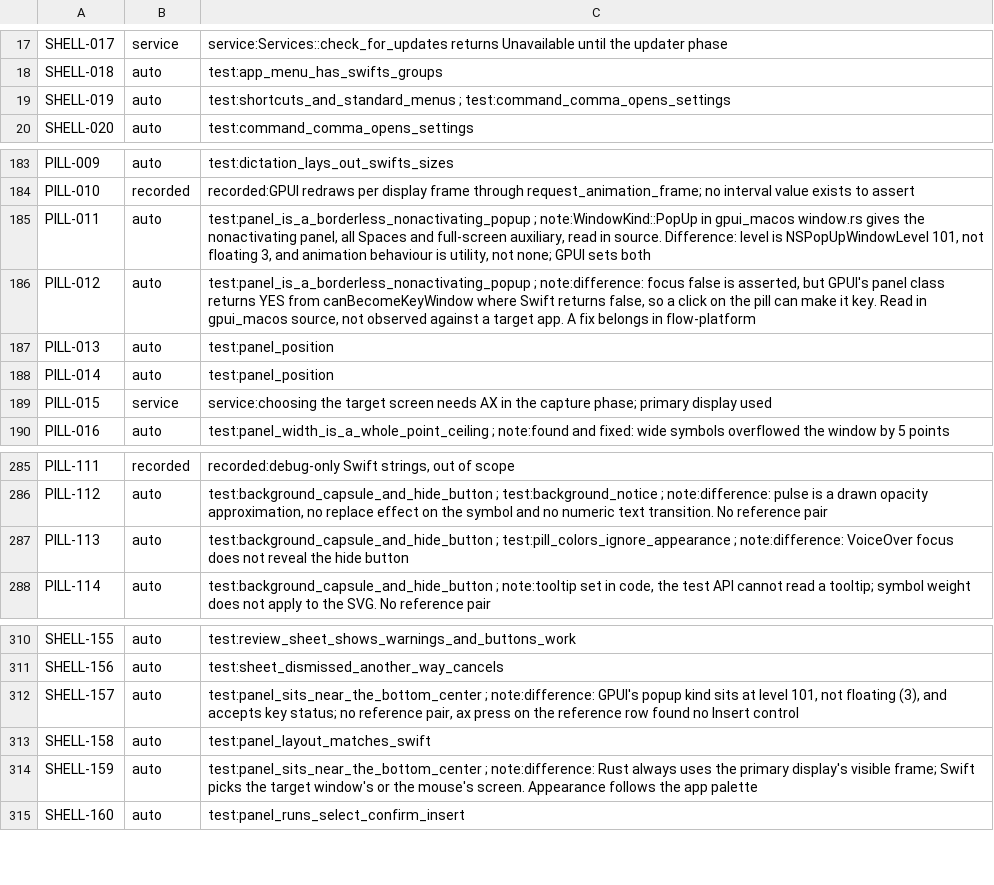
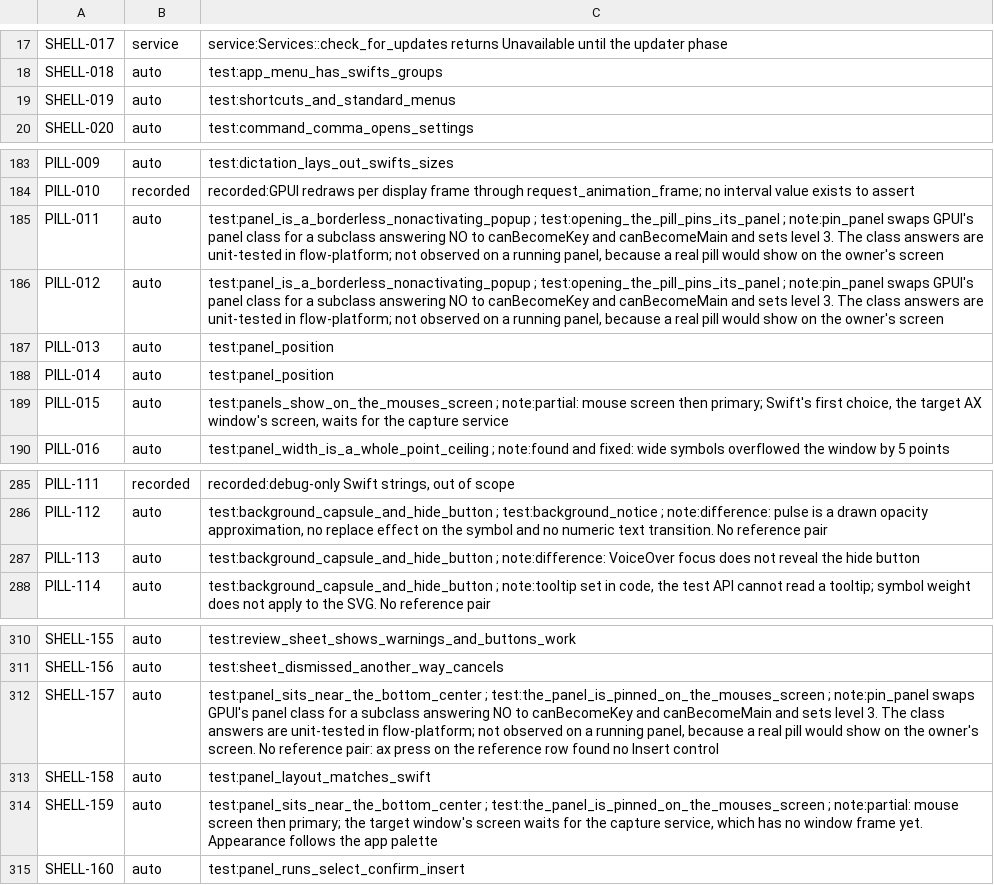
Before and after one commit to brunovskyoliver/local_flow, a TSV file: specs/024-gpui-desktop-views/inventory/status/01.tsv, drawn as a sheet; only a part is shown, gaps mark what is left out.

```diff
--- a/specs/024-gpui-desktop-views/inventory/status/01.tsv
+++ b/specs/024-gpui-desktop-views/inventory/status/01.tsv
@@ -18,3 +18,3 @@ SHELL-017	service	service:Services::check_for_updates returns Unavailable until
 SHELL-018	auto	test:app_menu_has_swifts_groups
-SHELL-019	auto	test:shortcuts_and_standard_menus ; test:command_comma_opens_settings
+SHELL-019	auto	test:shortcuts_and_standard_menus
 SHELL-020	auto	test:command_comma_opens_settings
@@ -184,7 +184,7 @@ PILL-009	auto	test:dictation_lays_out_swifts_sizes
 PILL-010	recorded	recorded:GPUI redraws per display frame through request_animation_frame; no interval value exists to assert
-PILL-011	auto	test:panel_is_a_borderless_nonactivating_popup ; note:WindowKind::PopUp in gpui_macos window.rs gives the nonactivating panel, all Spaces and full-screen auxiliary, read in source. Difference: level is NSPopUpWindowLevel 101, not floating 3, and animation behaviour is utility, not none; GPUI sets both
-PILL-012	auto	test:panel_is_a_borderless_nonactivating_popup ; note:difference: focus false is asserted, but GPUI's panel class returns YES from canBecomeKeyWindow where Swift returns false, so a click on the pill can make it key. Read in gpui_macos source, not observed against a target app. A fix belongs in flow-platform
+PILL-011	auto	test:panel_is_a_borderless_nonactivating_popup ; test:opening_the_pill_pins_its_panel ; note:pin_panel swaps GPUI's panel class for a subclass answering NO to canBecomeKey and canBecomeMain and sets level 3. The class answers are unit-tested in flow-platform; not observed on a running panel, because a real pill would show on the owner's screen
+PILL-012	auto	test:panel_is_a_borderless_nonactivating_popup ; test:opening_the_pill_pins_its_panel ; note:pin_panel swaps GPUI's panel class for a subclass answering NO to canBecomeKey and canBecomeMain and sets level 3. The class answers are unit-tested in flow-platform; not observed on a running panel, because a real pill would show on the owner's screen
 PILL-013	auto	test:panel_position
 PILL-014	auto	test:panel_position
-PILL-015	service	service:choosing the target screen needs AX in the capture phase; primary display used
+PILL-015	auto	test:panels_show_on_the_mouses_screen ; note:partial: mouse screen then primary; Swift's first choice, the target AX window's screen, waits for the capture service
 PILL-016	auto	test:panel_width_is_a_whole_point_ceiling ; note:found and fixed: wide symbols overflowed the window by 5 points
@@ -286,3 +286,3 @@ PILL-111	recorded	recorded:debug-only Swift strings, out of scope
 PILL-112	auto	test:background_capsule_and_hide_button ; test:background_notice ; note:difference: pulse is a drawn opacity approximation, no replace effect on the symbol and no numeric text transition. No reference pair
-PILL-113	auto	test:background_capsule_and_hide_button ; test:pill_colors_ignore_appearance ; note:difference: VoiceOver focus does not reveal the hide button
+PILL-113	auto	test:background_capsule_and_hide_button ; note:difference: VoiceOver focus does not reveal the hide button
 PILL-114	auto	test:background_capsule_and_hide_button ; note:tooltip set in code, the test API cannot read a tooltip; symbol weight does not apply to the SVG. No reference pair
@@ -311,5 +311,5 @@ SHELL-155	auto	test:review_sheet_shows_warnings_and_buttons_work
 SHELL-156	auto	test:sheet_dismissed_another_way_cancels
-SHELL-157	auto	test:panel_sits_near_the_bottom_center ; note:difference: GPUI's popup kind sits at level 101, not floating (3), and accepts key status; no reference pair, ax press on the reference row found no Insert control
+SHELL-157	auto	test:panel_sits_near_the_bottom_center ; test:the_panel_is_pinned_on_the_mouses_screen ; note:pin_panel swaps GPUI's panel class for a subclass answering NO to canBecomeKey and canBecomeMain and sets level 3. The class answers are unit-tested in flow-platform; not observed on a running panel, because a real pill would show on the owner's screen. No reference pair: ax press on the reference row found no Insert control
 SHELL-158	auto	test:panel_layout_matches_swift
-SHELL-159	auto	test:panel_sits_near_the_bottom_center ; note:difference: Rust always uses the primary display's visible frame; Swift picks the target window's or the mouse's screen. Appearance follows the app palette
+SHELL-159	auto	test:panel_sits_near_the_bottom_center ; test:the_panel_is_pinned_on_the_mouses_screen ; note:partial: mouse screen then primary; the target window's screen waits for the capture service, which has no window frame yet. Appearance follows the app palette
 SHELL-160	auto	test:panel_runs_select_confirm_insert
```
Also changed, not shown: 6 other files.
